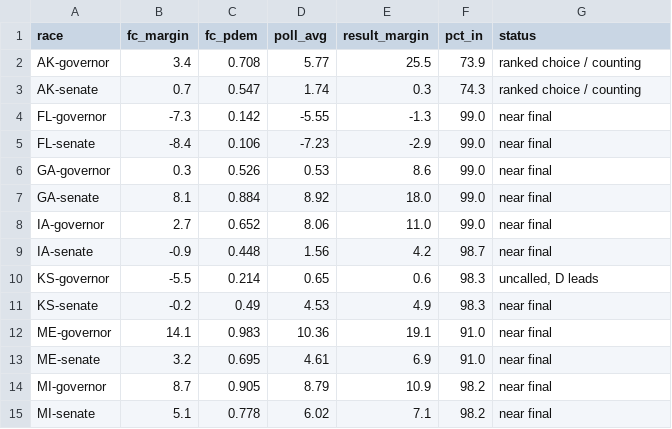
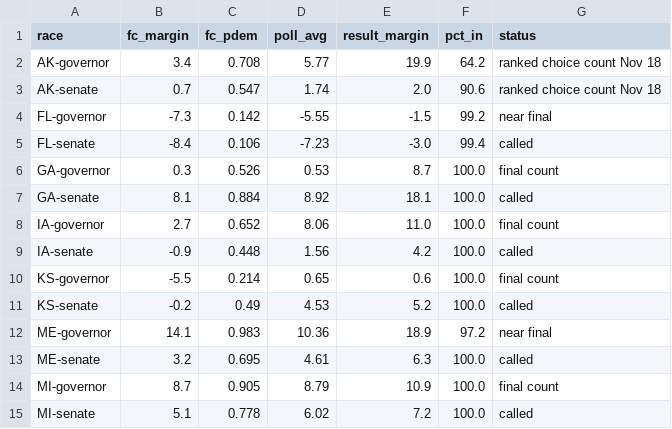
Before and after one commit to danbaer0413-cpu/bear-cave, a CSV file: data/forecast_2026.csv, drawn as a sheet; only a part is shown; the diff covers the shown part only.

```diff
--- a/data/forecast_2026.csv
+++ b/data/forecast_2026.csv
@@ -1,15 +1,15 @@
 race,fc_margin,fc_pdem,poll_avg,result_margin,pct_in,status
-AK-governor,3.4,0.708,5.77,25.5,73.9,ranked choice / counting
-AK-senate,0.7,0.547,1.74,0.3,74.3,ranked choice / counting
-FL-governor,-7.3,0.142,-5.55,-1.3,99.0,near final
-FL-senate,-8.4,0.106,-7.23,-2.9,99.0,near final
-GA-governor,0.3,0.526,0.53,8.6,99.0,near final
-GA-senate,8.1,0.884,8.92,18.0,99.0,near final
-IA-governor,2.7,0.652,8.06,11.0,99.0,near final
-IA-senate,-0.9,0.448,1.56,4.2,98.7,near final
-KS-governor,-5.5,0.214,0.65,0.6,98.3,"uncalled, D leads"
-KS-senate,-0.2,0.49,4.53,4.9,98.3,near final
-ME-governor,14.1,0.983,10.36,19.1,91.0,near final
-ME-senate,3.2,0.695,4.61,6.9,91.0,near final
-MI-governor,8.7,0.905,8.79,10.9,98.2,near final
-MI-senate,5.1,0.778,6.02,7.1,98.2,near final
+AK-governor,3.4,0.708,5.77,19.9,64.2,ranked choice count Nov 18
+AK-senate,0.7,0.547,1.74,2.0,90.6,ranked choice count Nov 18
+FL-governor,-7.3,0.142,-5.55,-1.5,99.2,near final
+FL-senate,-8.4,0.106,-7.23,-3.0,99.4,called
+GA-governor,0.3,0.526,0.53,8.7,100.0,final count
+GA-senate,8.1,0.884,8.92,18.1,100.0,called
+IA-governor,2.7,0.652,8.06,11.0,100.0,final count
+IA-senate,-0.9,0.448,1.56,4.2,100.0,called
+KS-governor,-5.5,0.214,0.65,0.6,100.0,final count
+KS-senate,-0.2,0.49,4.53,5.2,100.0,called
+ME-governor,14.1,0.983,10.36,18.9,97.2,near final
+ME-senate,3.2,0.695,4.61,6.3,100.0,called
+MI-governor,8.7,0.905,8.79,10.9,100.0,final count
+MI-senate,5.1,0.778,6.02,7.2,100.0,called
```
Also changed, not shown: 40 edited cells elsewhere in this file, 3 other files.
